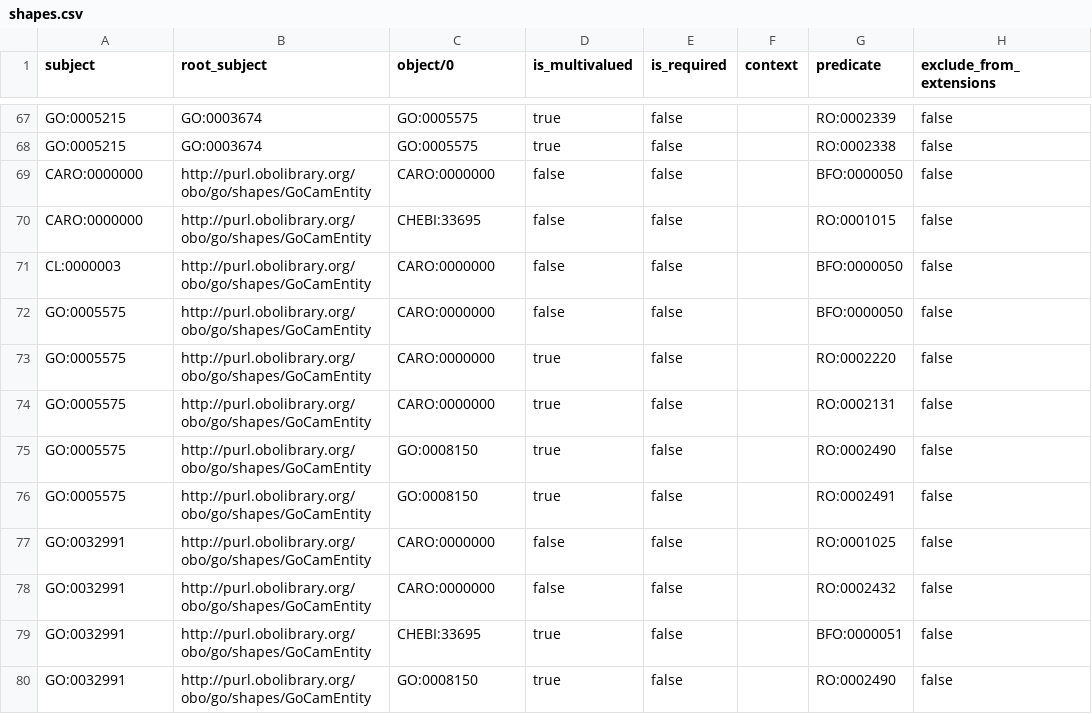
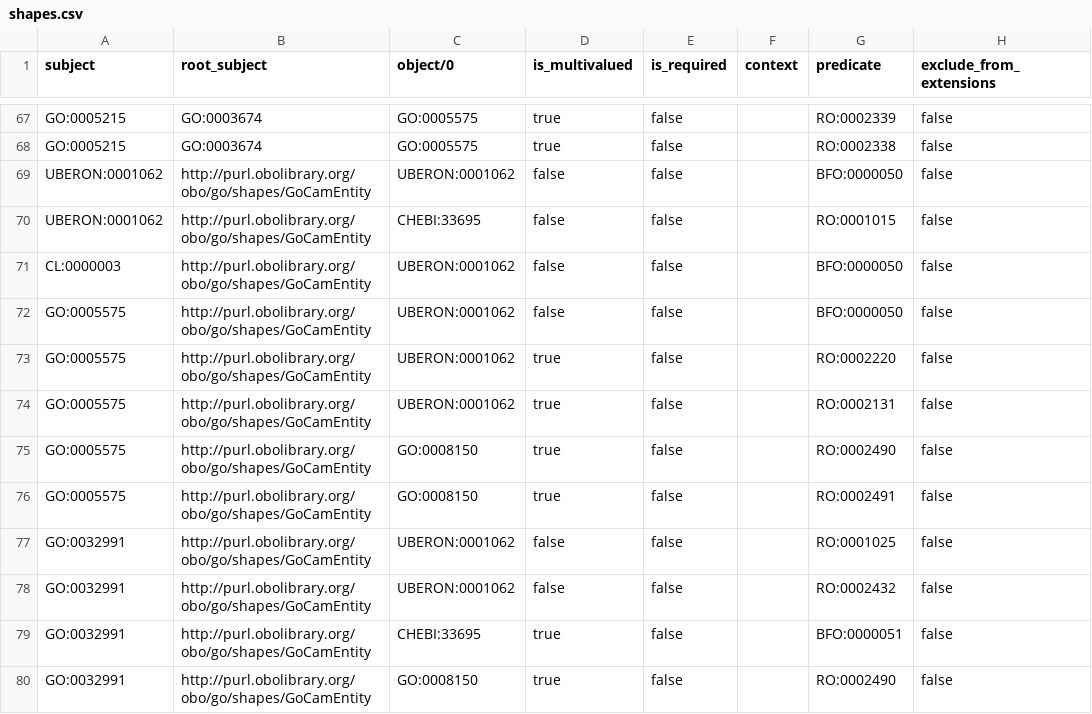
Before and after one commit to geneontology/noctua-landing-page, a CSV file: src/@noctua.form/data/shapes.csv, drawn as a sheet; only a part is shown, gaps mark what is left out; the diff covers the shown part only; the diff names each change by its address in the sheet, - before the commit and + after, or states it on an @@ line.

Commit message:
Changed caro to uberon

```diff
--- a/src/@noctua.form/data/shapes.csv
+++ b/src/@noctua.form/data/shapes.csv
-A69:A70 (subject): CARO:0000000
+A69:A70 (subject): UBERON:0001062
-C69 (object/0): CARO:0000000
+C69 (object/0): UBERON:0001062
-C71:C74 (object/0): CARO:0000000
+C71:C74 (object/0): UBERON:0001062
-C77:C78 (object/0): CARO:0000000
+C77:C78 (object/0): UBERON:0001062
```
Also changed, not shown: 25 edited cells elsewhere in this file, 6 other files.
